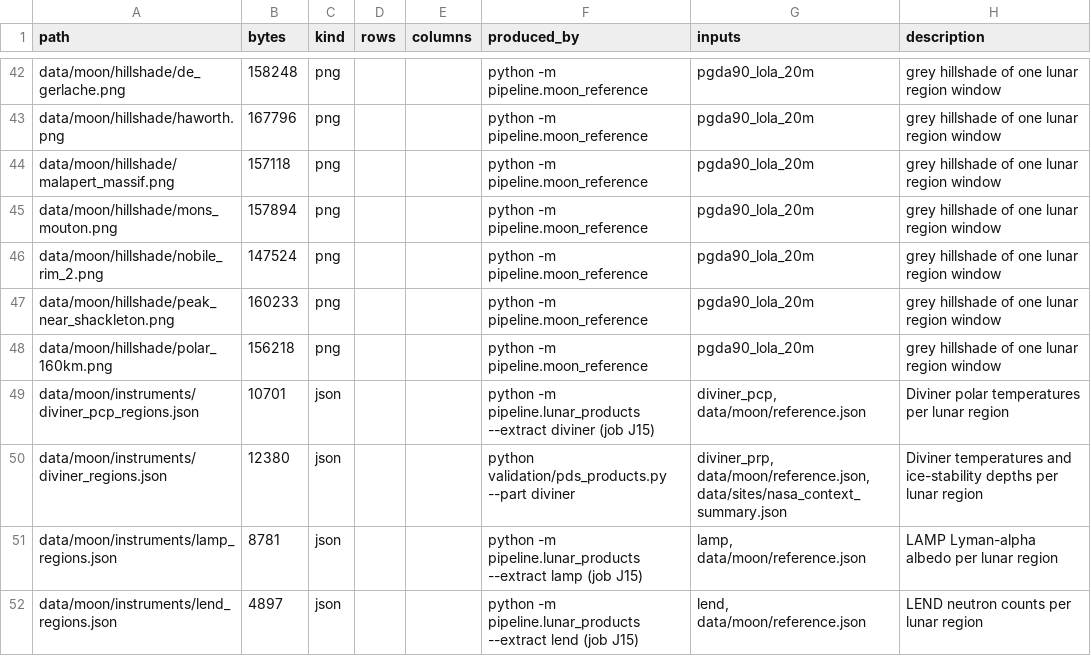
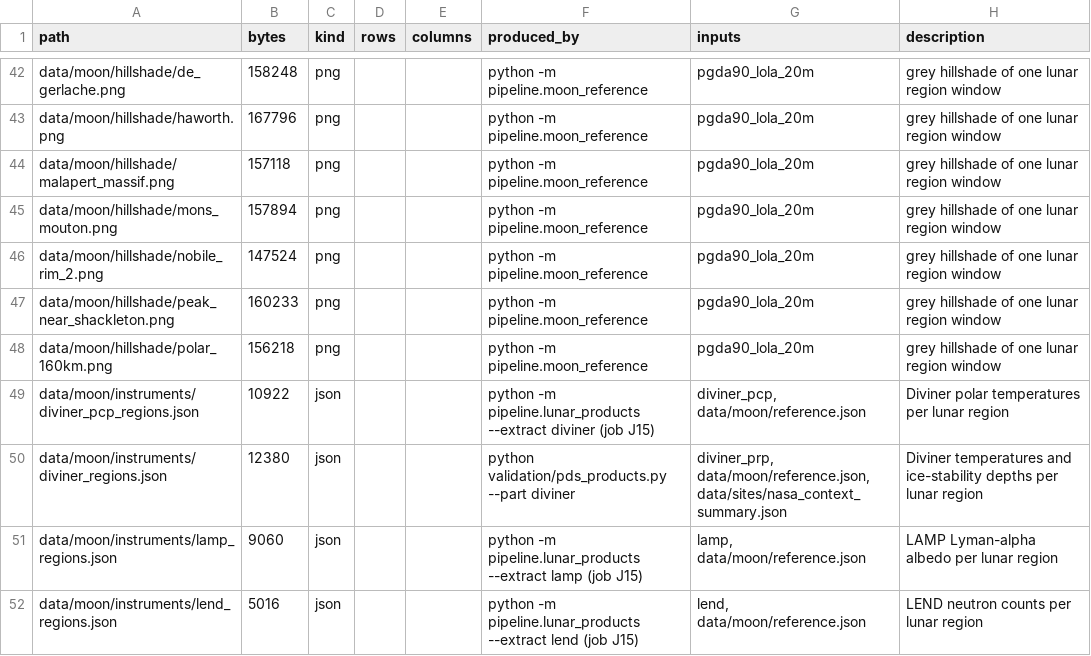
Before and after one commit to BartoszPreus/NASA, a CSV file: data/catalog.csv, drawn as a sheet; only a part is shown, gaps mark what is left out; the diff covers the shown part only.

```diff
--- a/data/catalog.csv
+++ b/data/catalog.csv
@@ -48,5 +48,5 @@ data/moon/hillshade/peak_near_shackleton.png,160233,png,,,python -m pipeline.moo
 data/moon/hillshade/polar_160km.png,156218,png,,,python -m pipeline.moon_reference,pgda90_lola_20m,grey hillshade of one lunar region window
-data/moon/instruments/diviner_pcp_regions.json,10701,json,,,python -m pipeline.lunar_products --extract diviner (job J15),"diviner_pcp, data/moon/reference.json",Diviner polar temperatures per lunar region
+data/moon/instruments/diviner_pcp_regions.json,10922,json,,,python -m pipeline.lunar_products --extract diviner (job J15),"diviner_pcp, data/moon/reference.json",Diviner polar temperatures per lunar region
 data/moon/instruments/diviner_regions.json,12380,json,,,python validation/pds_products.py --part diviner,"diviner_prp, data/moon/reference.json, data/sites/nasa_context_summary.json",Diviner temperatures and ice-stability depths per lunar region
-data/moon/instruments/lamp_regions.json,8781,json,,,python -m pipeline.lunar_products --extract lamp (job J15),"lamp, data/moon/reference.json",LAMP Lyman-alpha albedo per lunar region
-data/moon/instruments/lend_regions.json,4897,json,,,python -m pipeline.lunar_products --extract lend (job J15),"lend, data/moon/reference.json",LEND neutron counts per lunar region
+data/moon/instruments/lamp_regions.json,9060,json,,,python -m pipeline.lunar_products --extract lamp (job J15),"lamp, data/moon/reference.json",LAMP Lyman-alpha albedo per lunar region
+data/moon/instruments/lend_regions.json,5016,json,,,python -m pipeline.lunar_products --extract lend (job J15),"lend, data/moon/reference.json",LEND neutron counts per lunar region
```
Also changed, not shown: 13 edited cells elsewhere in this file, data/reference/known_analogs.csv, data/sites/ranking.csv, 5 other files.
